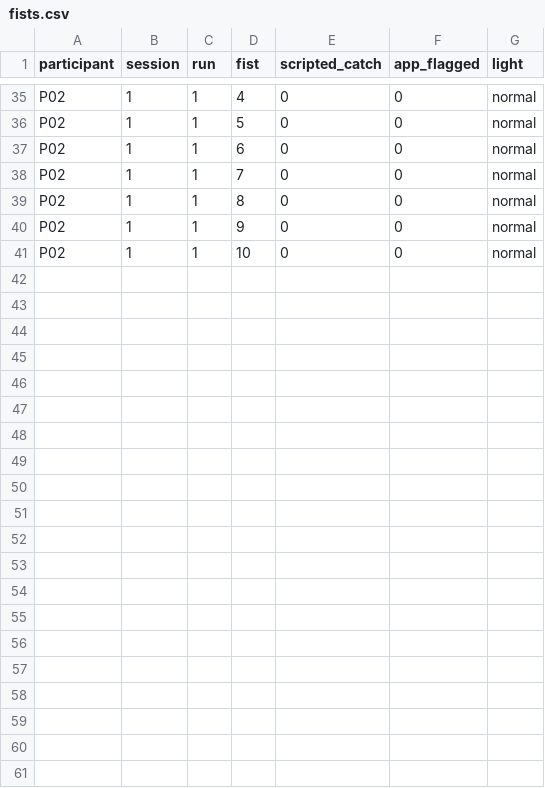
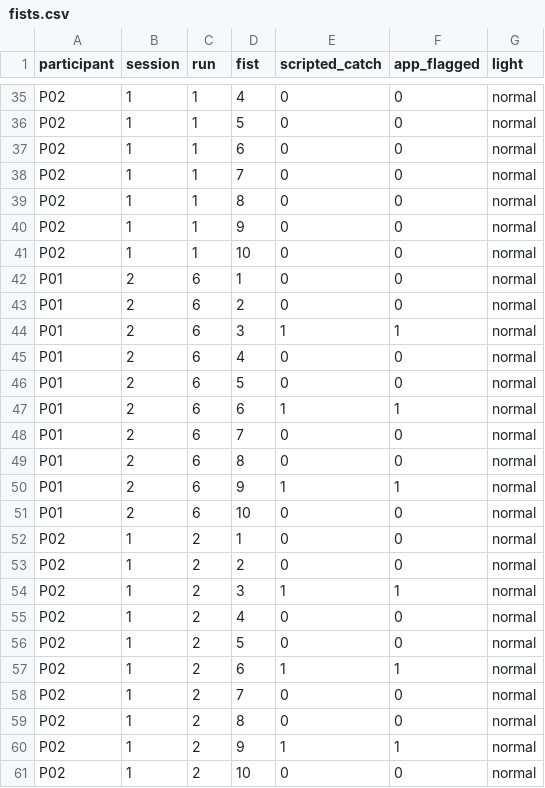
Before and after one commit to Samuel0720-source/finger-color, a CSV file: docs/validation/report-02-pilot/data/trigger/fists.csv, drawn as a sheet; only a part is shown, gaps mark what is left out.

```diff
--- a/docs/validation/report-02-pilot/data/trigger/fists.csv
+++ b/docs/validation/report-02-pilot/data/trigger/fists.csv
@@ -41 +41,21 @@ P02,1,1,9,0,0,normal
 P02,1,1,10,0,0,normal
+P01,2,6,1,0,0,normal
+P01,2,6,2,0,0,normal
+P01,2,6,3,1,1,normal
+P01,2,6,4,0,0,normal
+P01,2,6,5,0,0,normal
+P01,2,6,6,1,1,normal
+P01,2,6,7,0,0,normal
+P01,2,6,8,0,0,normal
+P01,2,6,9,1,1,normal
+P01,2,6,10,0,0,normal
+P02,1,2,1,0,0,normal
+P02,1,2,2,0,0,normal
+P02,1,2,3,1,1,normal
+P02,1,2,4,0,0,normal
+P02,1,2,5,0,0,normal
+P02,1,2,6,1,1,normal
+P02,1,2,7,0,0,normal
+P02,1,2,8,0,0,normal
+P02,1,2,9,1,1,normal
+P02,1,2,10,0,0,normal
```
Also changed, not shown: docs/validation/report-02-pilot/data/trigger/replay_catches.csv, docs/validation/report-02-pilot/data/trigger/runs.csv, 12 other files.
